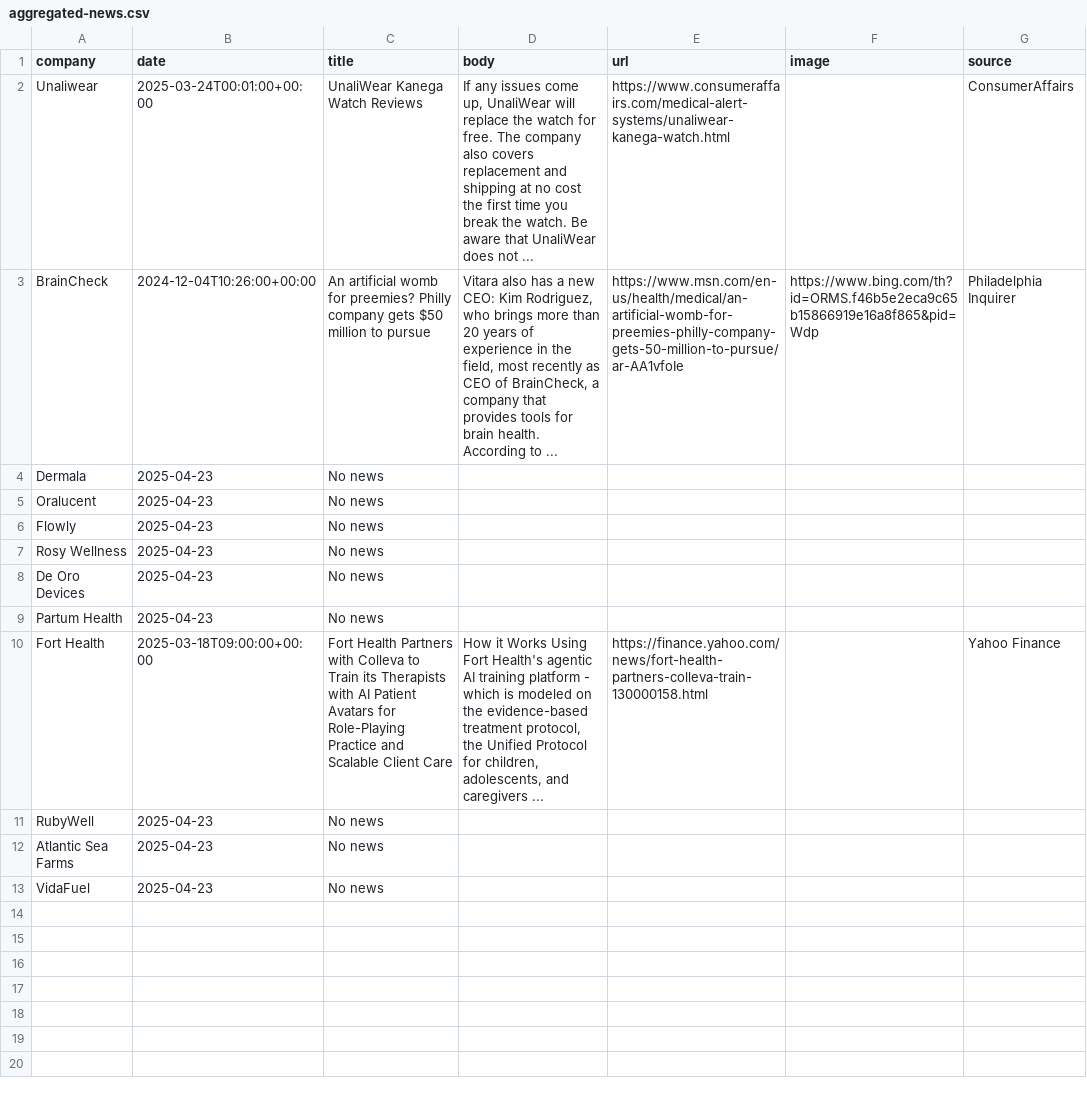
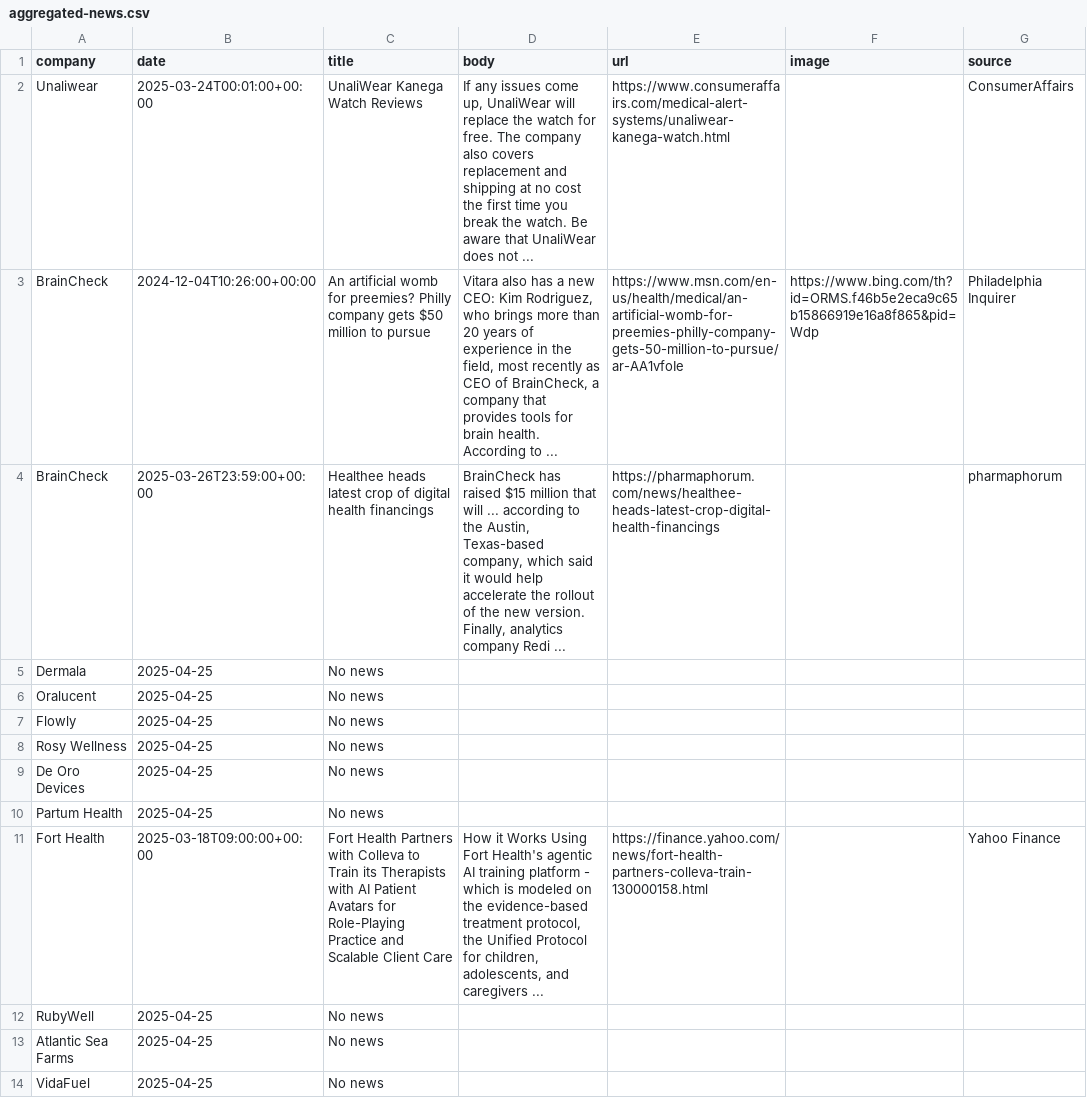
Before and after one commit to lloydchang/zzz-company-news, a CSV file: aggregated-news.csv, drawn as a sheet.

```diff
--- a/aggregated-news.csv
+++ b/aggregated-news.csv
@@ -3,11 +3,12 @@ company,date,title,body,url,image,source
 "BrainCheck",2024-12-04T10:26:00+00:00,An artificial womb for preemies? Philly company gets $50 million to pursue,"Vitara also has a new CEO: Kim Rodriguez, who brings more than 20 years of experience in the field, most recently as CEO of BrainCheck, a company that provides tools for brain health. According to ...",https://www.msn.com/en-us/health/medical/an-artificial-womb-for-preemies-philly-company-gets-50-million-to-pursue/ar-AA1vfoIe,https://www.bing.com/th?id=ORMS.f46b5e2eca9c65b15866919e16a8f865&pid=Wdp,Philadelphia Inquirer
-"Dermala","2025-04-23","No news",,,,
-"Oralucent","2025-04-23","No news",,,,
-"Flowly","2025-04-23","No news",,,,
-"Rosy Wellness","2025-04-23","No news",,,,
-"De Oro Devices","2025-04-23","No news",,,,
-"Partum Health","2025-04-23","No news",,,,
+"BrainCheck",2025-03-26T23:59:00+00:00,Healthee heads latest crop of digital health financings,"BrainCheck has raised $15 million that will ... according to the Austin, Texas-based company, which said it would help accelerate the rollout of the new version. Finally, analytics company Redi ...",https://pharmaphorum.com/news/healthee-heads-latest-crop-digital-health-financings,,pharmaphorum
+"Dermala","2025-04-25","No news",,,,
+"Oralucent","2025-04-25","No news",,,,
+"Flowly","2025-04-25","No news",,,,
+"Rosy Wellness","2025-04-25","No news",,,,
+"De Oro Devices","2025-04-25","No news",,,,
+"Partum Health","2025-04-25","No news",,,,
 "Fort Health",2025-03-18T09:00:00+00:00,Fort Health Partners with Colleva to Train its Therapists with AI Patient Avatars for Role-Playing Practice and Scalable Client Care,"How it Works Using Fort Health's agentic AI training platform - which is modeled on the evidence-based treatment protocol, the Unified Protocol for children, adolescents, and caregivers ...",https://finance.yahoo.com/news/fort-health-partners-colleva-train-130000158.html,,Yahoo Finance
-"RubyWell","2025-04-23","No news",,,,
-"Atlantic Sea Farms","2025-04-23","No news",,,,
-"VidaFuel","2025-04-23","No news",,,,
+"RubyWell","2025-04-25","No news",,,,
+"Atlantic Sea Farms","2025-04-25","No news",,,,
+"VidaFuel","2025-04-25","No news",,,,
```
Also changed, not shown: news-BrainCheck.csv, 2 other files.
